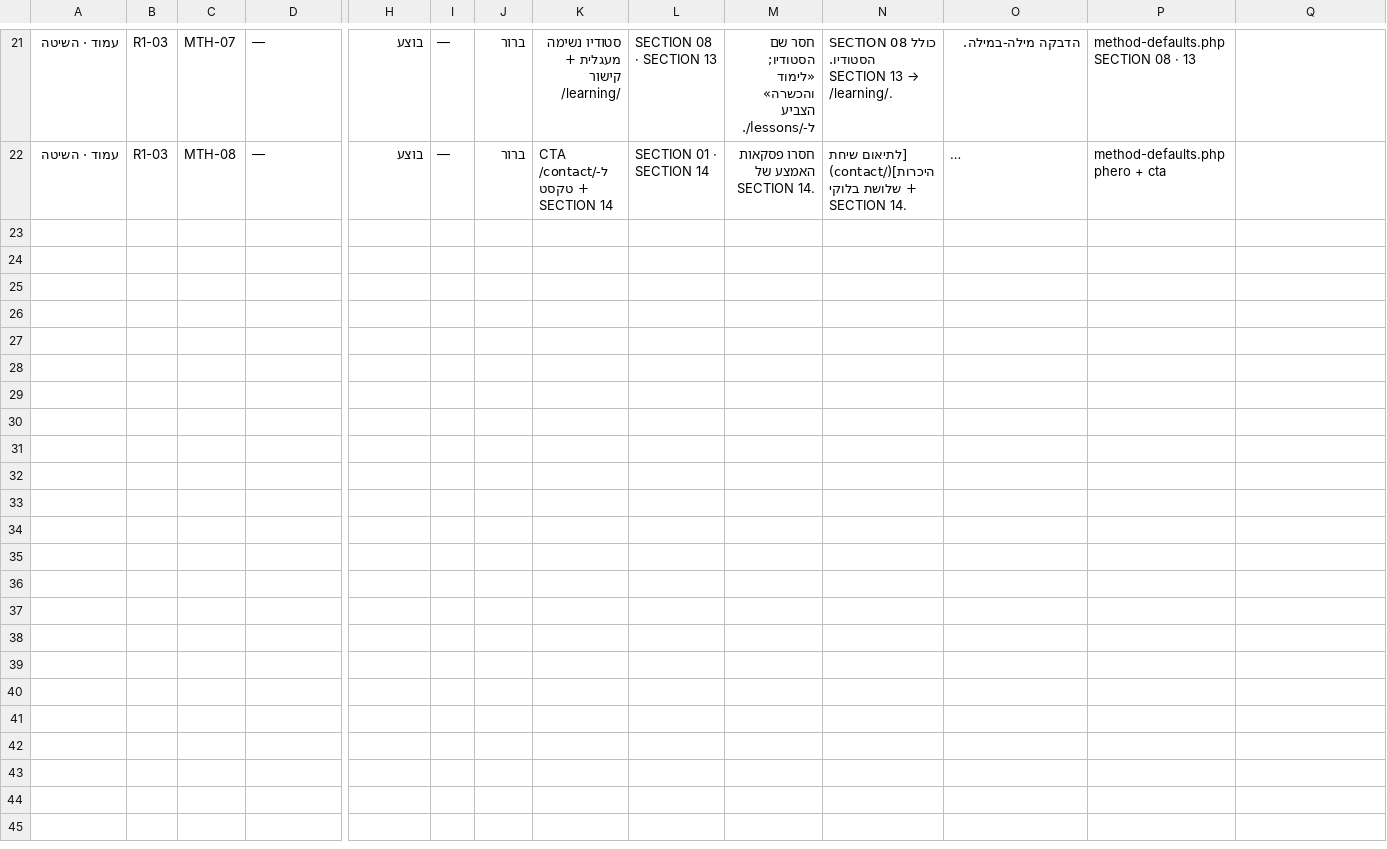
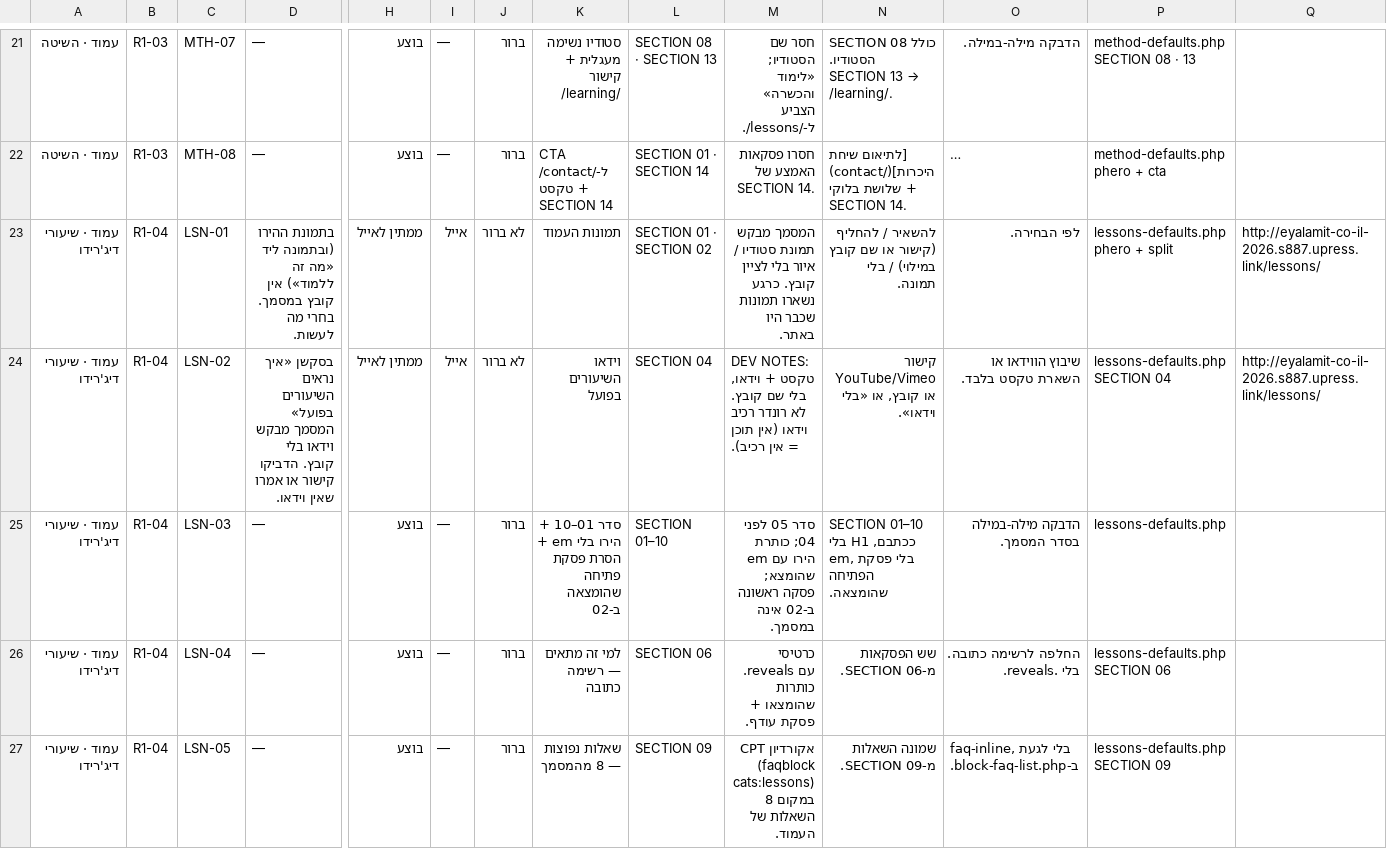
Before and after one commit to WaldNimrod/EyalAmit, a CSV file: _COMMUNICATION/team_100/S006/tracker/EA-CONTENT-ITEMS-2026-08-18.csv, drawn as a sheet; only a part is shown, gaps mark what is left out; long unchanged cells end in …; rows hold the shown columns only; the diff covers the shown part only; the diff names each change by its address in the sheet, - before the commit and + after, or states it on an @@ line.

```diff
--- a/_COMMUNICATION/team_100/S006/tracker/EA-CONTENT-ITEMS-2026-08-18.csv
+++ b/_COMMUNICATION/team_100/S006/tracker/EA-CONTENT-ITEMS-2026-08-18.csv
+row 23: עמוד · שיעורי דיג'רידו | R1-04 | LSN-01 | בתמונת ההירו (ובתמונה ליד «מה זה ללמוד») אין קובץ במסמך. בחרי מה לעשות. | ממתין לאייל | אייל | לא ברור | תמונות העמוד | SECTION 01 · SECTION 02 | המסמך מבקש תמונת סטודיו / איור בלי לציין קובץ. כרגע נשארו תמונות שכבר היו באתר. | להשאיר / להחליף (קישור או שם קובץ במילוי) / בלי תמונה. | לפי הבחירה. | lessons-defaults.php phero + split | http://eyalamit-co-il-2026.s887.upress.link/lessons/
+row 24: עמוד · שיעורי דיג'רידו | R1-04 | LSN-02 | בסקשן «איך נראים השיעורים בפועל» המסמך מבקש וידאו בלי קובץ. הדביקו קישור או אמרו שאין וידאו. | ממתין לאייל | אייל | לא ברור | וידאו השיעורים בפועל | SECTION 04 | DEV NOTES: טקסט + וידאו, בלי שם קובץ. לא רונדר רכיב וידאו (אין תוכן = אין רכיב). | קישור YouTube/Vimeo או קובץ, או «בלי וידאו». | שיבוץ הווידאו או השארת טקסט בלבד. | lessons-defaults.php SECTION 04 | http://eyalamit-co-il-2026.s887.upress.link/lessons/
+row 25: עמוד · שיעורי דיג'רידו | R1-04 | LSN-03 | — | בוצע | — | ברור | סדר 01–10 + הירו בלי em + הסרת פסקת פתיחה שהומצאה ב-02 | SECTION 01–10 | סדר 05 לפני 04; כותרת הירו עם em שהומצא; פסקה ראשונה ב-02 אינה במסמך. | SECTION 01–10 ככתבם, H1 בלי em, בלי פסקת הפתיחה שהומצאה. | הדבקה מילה-במילה בסדר המסמך. | lessons-defaults.php
+row 26: עמוד · שיעורי דיג'רידו | R1-04 | LSN-04 | — | בוצע | — | ברור | למי זה מתאים — רשימה כתובה | SECTION 06 | כרטיסי .reveals עם כותרות שהומצאו + פסקת עודף. | שש הפסקאות מ-SECTION 06. | החלפה לרשימה כתובה. בלי .reveals. | lessons-defaults.php SECTION 06
+row 27: עמוד · שיעורי דיג'רידו | R1-04 | LSN-05 | — | בוצע | — | ברור | שאלות נפוצות — 8 מהמסמך | SECTION 09 | אקורדיון CPT (faqblock cats:lessons) במקום 8 השאלות של העמוד. | שמונה השאלות מ-SECTION 09. | faq-inline, בלי לגעת ב-block-faq-list.php. | lessons-defaults.php SECTION 09
```
Also changed, not shown: 4 added rows elsewhere in this file, _COMMUNICATION/team_100/S006/tracker/EA-CONTENT-TRACKER-2026-08-18.csv, _COMMUNICATION/team_100/S006/tracker/latest.csv, 7 other files.
